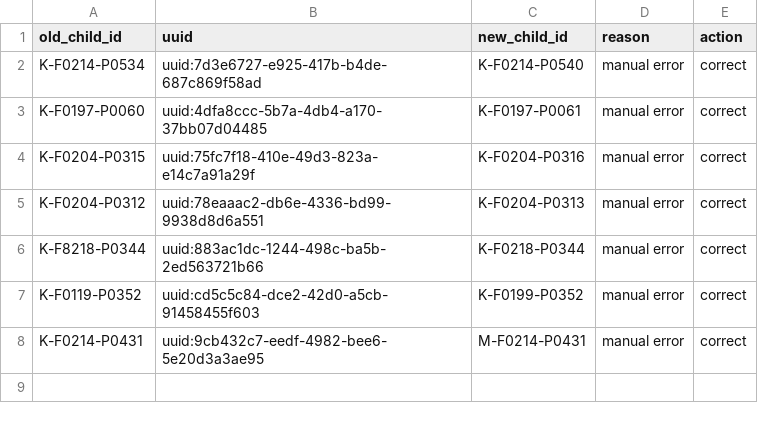
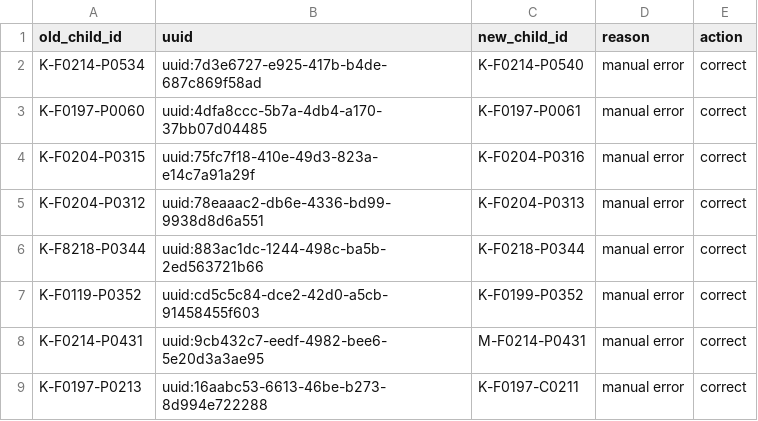
Before and after one commit to SwissTPH/timci, a CSV file: inst/extdata/cleaning/day7_non_valid_pid_correction_kenya.csv, drawn as a sheet; the diff names each change by its address in the sheet, - before the commit and + after, or states it on an @@ line.

Commit message:
Update corrections in Kenya

```diff
--- a/inst/extdata/cleaning/day7_non_valid_pid_correction_kenya.csv
+++ b/inst/extdata/cleaning/day7_non_valid_pid_correction_kenya.csv
+row 9: K-F0197-P0213 | uuid:16aabc53-6613-46be-b273-8d994e722288 | K-F0197-C0211 | manual error | correct
```
Also changed, not shown: 1 other file.
